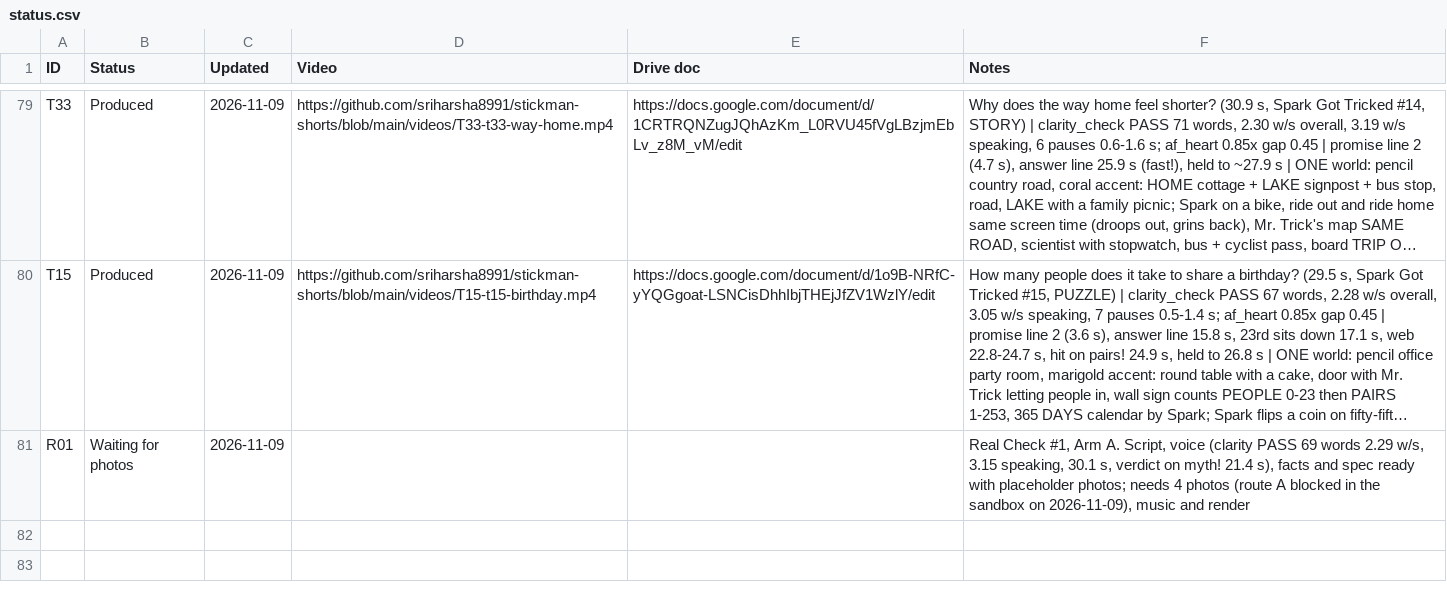
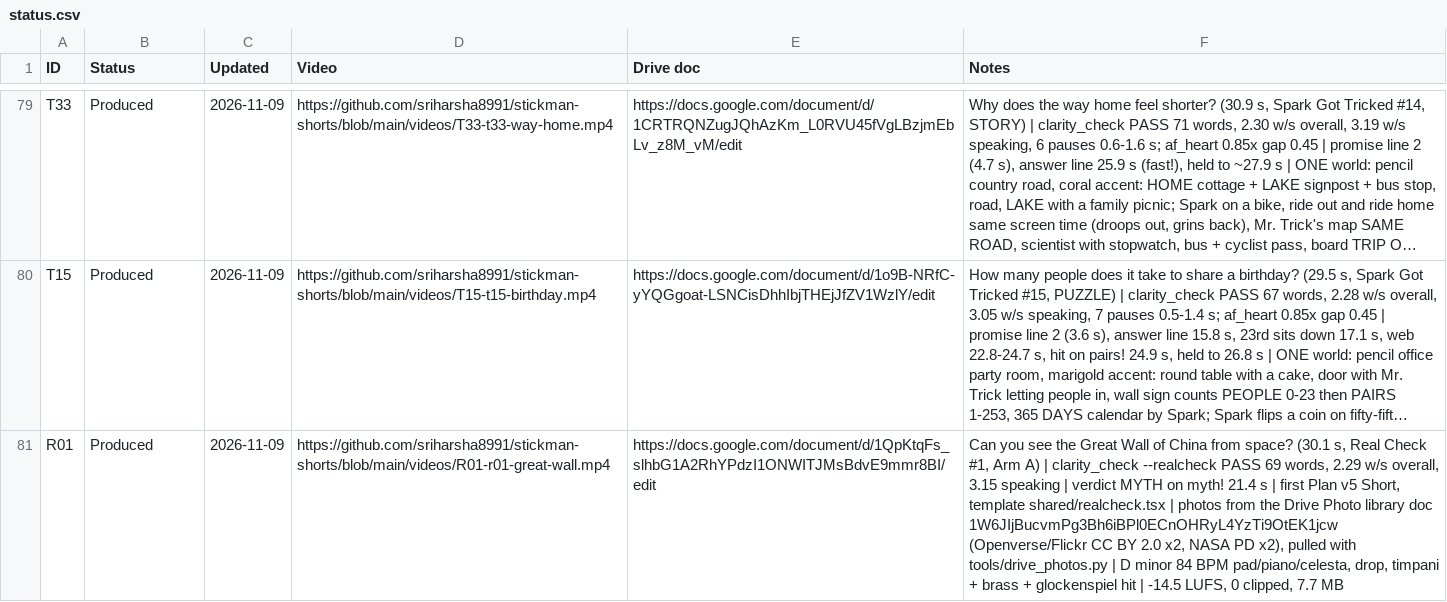
Before and after one commit to sriharsha8991/stickman-shorts, a CSV file: plan/status.csv, drawn as a sheet; only a part is shown, gaps mark what is left out; long unchanged cells end in …; the diff names each change by its address in the sheet, - before the commit and + after, or states it on an @@ line.

```diff
--- a/plan/status.csv
+++ b/plan/status.csv
-B81 (Status): Waiting for photos
+B81 (Status): Produced
-D81 (Video): (empty)
+D81 (Video): https://github.com/sriharsha8991/stickman-shorts/blob/main/videos/R01-r01-great-wall.mp4
-E81 (Drive doc): (empty)
+E81 (Drive doc): https://docs.google.com/document/d/1QpKtqFs_slhbG1A2RhYPdzI1ONWITJMsBdvE9mmr8BI/edit
-F81 (Notes): Real Check #1, Arm A. Script, voice (clarity PASS 69 words 2.29 w/s, 3.15 speaking, 30.1 s, verdict on myth! 21.4 s), facts and spec ready with placeholder photos; needs 4 photos (route A blocked in the sandbox on 2026-11-09), music and render
+F81 (Notes): Can you see the Great Wall of China from space? (30.1 s, Real Check #1, Arm A) | clarity_check --realcheck PASS 69 words, 2.29 w/s overall, 3.15 speaking | verdict MYTH on myth! 21.4 s | first Plan v5 Short, template shared/realcheck.tsx | photos from the Drive Photo library doc 1W6JIjBucvmPg3Bh6iBPl0ECnOHRyL4YzTi9OtEK1jcw (Openverse/Flickr CC BY 2.0 x2, NASA PD x2), pulled with tools/drive_photos.py | D minor 84 BPM pad/piano/celesta, drop, timpani + brass + glockenspiel hit | -14.5 LUFS, 0 clipped, 7.7 MB
```
Also changed, not shown: 18 other files.
